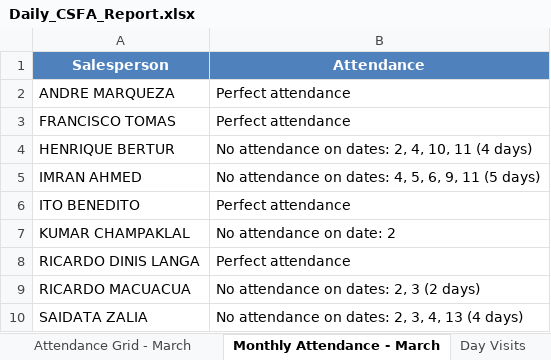
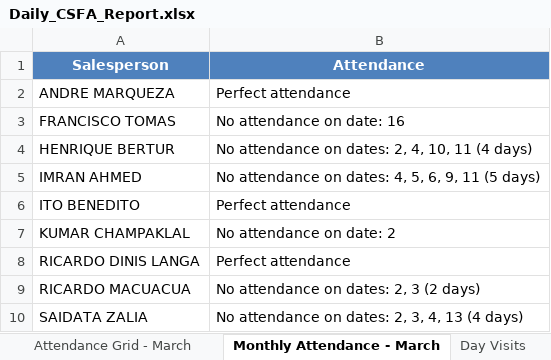
Before and after one commit to guruwalker/csfa-daily-report, an Excel workbook: Daily_CSFA_Report.xlsx, sheet Monthly Attendance - March, drawn as a sheet; values as stored, in another font and other column widths than the file's, no borders; the diff names each change by its address in the sheet, - before the commit and + after, or states it on an @@ line.

```diff
--- a/Daily_CSFA_Report.xlsx (sheet Monthly Attendance - March)
+++ b/Daily_CSFA_Report.xlsx (sheet Monthly Attendance - March)
-B3 (Attendance): Perfect attendance
+B3 (Attendance): No attendance on date: 16
```
Also changed, not shown: sheet Day Visits, sheet Attendance Grid - March, sheet Day Summary, 3 other files.
